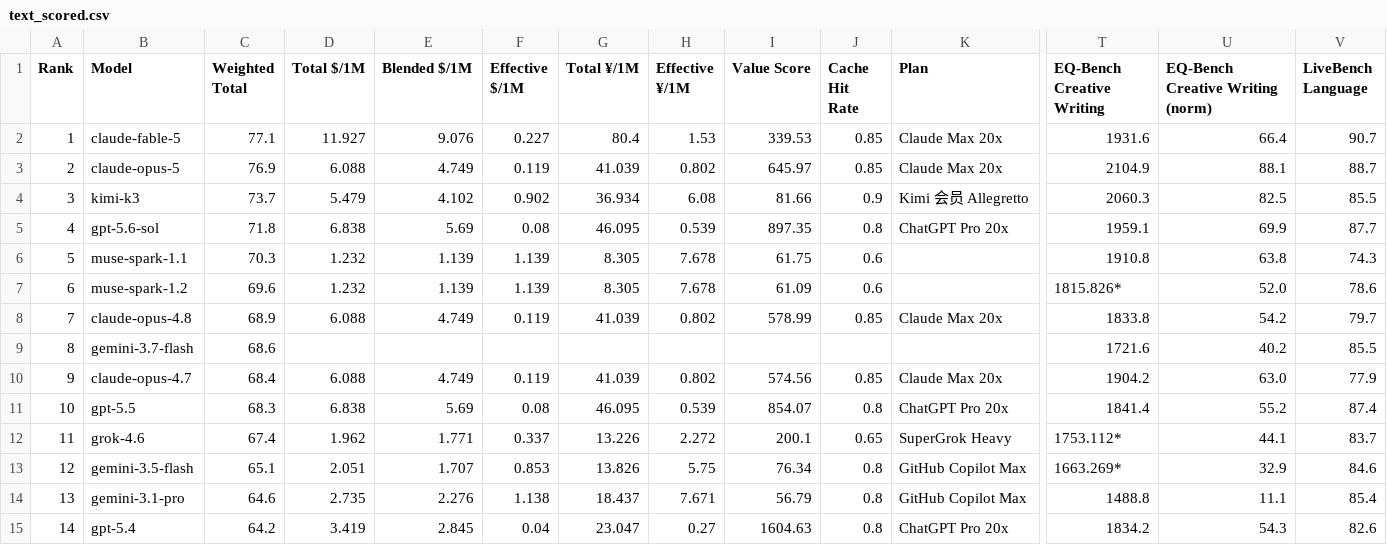
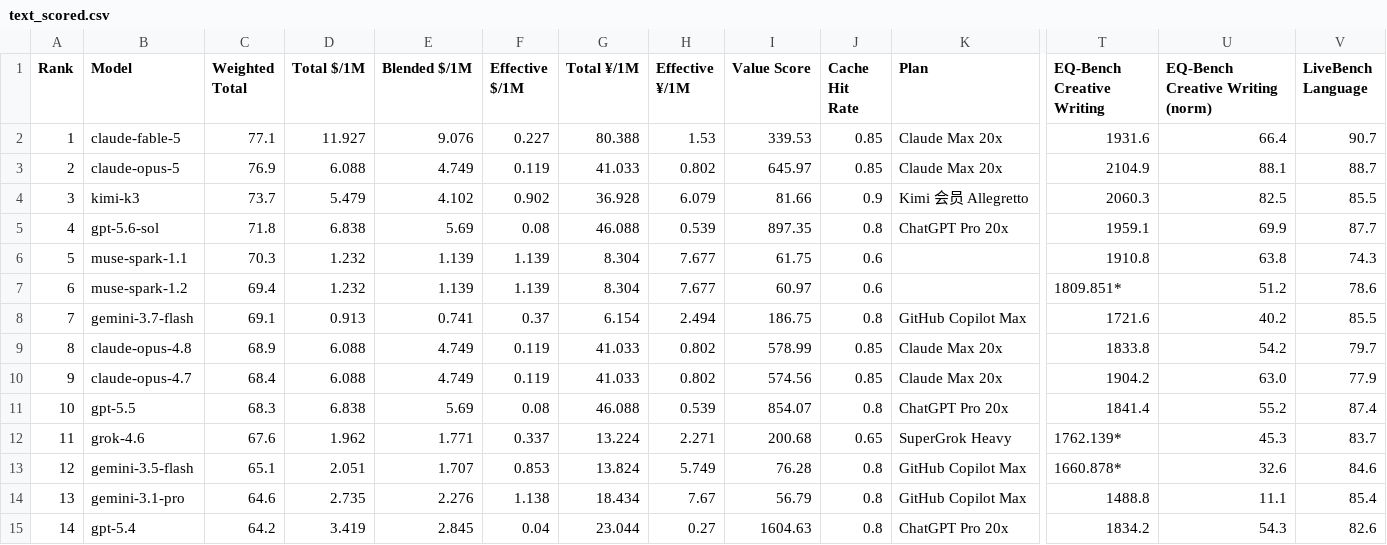
Before and after one commit to AVA-2568/AA-AI-Benchmark, a CSV file: results/text_scored.csv, drawn as a sheet; only a part is shown, gaps mark what is left out; removed rows and columns are numbered as before the commit, all else as after; rows hold the shown columns only; the diff covers the shown part only; the diff names each change by its address in the sheet, - before the commit and + after, or states it on an @@ line.

Commit message:
fix: 刷新 AA 价格数据（Gemini 3.7 Flash 等新模型价格入库），重建榜单与前沿图

```diff
--- a/results/text_scored.csv
+++ b/results/text_scored.csv
-G2 (Total ¥/1M): 80.4
+G2 (Total ¥/1M): 80.388
-G3 (Total ¥/1M): 41.039
+G3 (Total ¥/1M): 41.033
-G4 (Total ¥/1M): 36.934
+G4 (Total ¥/1M): 36.928
-H4 (Effective ¥/1M): 6.08
+H4 (Effective ¥/1M): 6.079
-G5 (Total ¥/1M): 46.095
+G5 (Total ¥/1M): 46.088
-G6:G7 (Total ¥/1M): 8.305
+G6:G7 (Total ¥/1M): 8.304
-H6:H7 (Effective ¥/1M): 7.678
+H6:H7 (Effective ¥/1M): 7.677
-C7 (Weighted Total): 69.6
+C7 (Weighted Total): 69.4
-I7 (Value Score): 61.09
+I7 (Value Score): 60.97
-T7 (EQ-Bench Creative Writing): 1815.826*
+T7 (EQ-Bench Creative Writing): 1809.851*
-U7 (EQ-Bench Creative Writing (norm)): 52.0
+U7 (EQ-Bench Creative Writing (norm)): 51.2
+row 8: 7 | gemini-3.7-flash | 69.1 | 0.913 | 0.741 | 0.37 | 6.154 | 2.494 | 186.75 | 0.8 | GitHub Copilot Max | 1721.6 | 40.2 | 85.5
-A9 (Rank): 7
+A9 (Rank): 8
-G9 (Total ¥/1M): 41.039
+G9 (Total ¥/1M): 41.033
-row 9: 8 | gemini-3.7-flash | 68.6 |  |  |  |  |  |  |  |  | 1721.6 | 40.2 | 85.5
-G10 (Total ¥/1M): 41.039
+G10 (Total ¥/1M): 41.033
-G11 (Total ¥/1M): 46.095
+G11 (Total ¥/1M): 46.088
-C12 (Weighted Total): 67.4
+C12 (Weighted Total): 67.6
-G12 (Total ¥/1M): 13.226
+G12 (Total ¥/1M): 13.224
-H12 (Effective ¥/1M): 2.272
+H12 (Effective ¥/1M): 2.271
-I12 (Value Score): 200.1
+I12 (Value Score): 200.68
-T12 (EQ-Bench Creative Writing): 1753.112*
+T12 (EQ-Bench Creative Writing): 1762.139*
-U12 (EQ-Bench Creative Writing (norm)): 44.1
+U12 (EQ-Bench Creative Writing (norm)): 45.3
-G13 (Total ¥/1M): 13.826
+G13 (Total ¥/1M): 13.824
-H13 (Effective ¥/1M): 5.75
+H13 (Effective ¥/1M): 5.749
-I13 (Value Score): 76.34
+I13 (Value Score): 76.28
-T13 (EQ-Bench Creative Writing): 1663.269*
+T13 (EQ-Bench Creative Writing): 1660.878*
-U13 (EQ-Bench Creative Writing (norm)): 32.9
+U13 (EQ-Bench Creative Writing (norm)): 32.6
-G14 (Total ¥/1M): 18.437
+G14 (Total ¥/1M): 18.434
-H14 (Effective ¥/1M): 7.671
+H14 (Effective ¥/1M): 7.67
-G15 (Total ¥/1M): 23.047
+G15 (Total ¥/1M): 23.044
```
Also changed, not shown: 84 edited cells elsewhere in this file, results/general_scored.csv, results/value_scored.csv, 7 other files.
